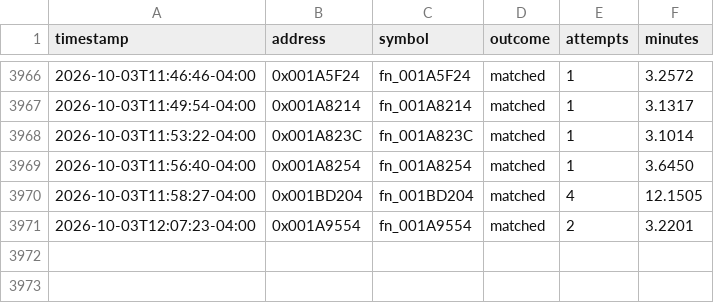
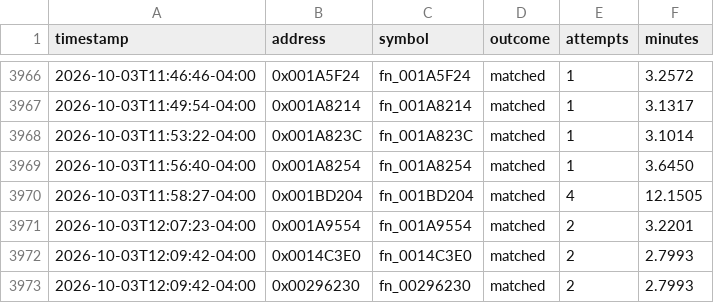
Before and after one commit to exgota/super-mario-3d-land-browser, a CSV file: project/ledger.csv, drawn as a sheet; only a part is shown, gaps mark what is left out; the diff names each change by its address in the sheet, - before the commit and + after, or states it on an @@ line.

```diff
--- a/project/ledger.csv
+++ b/project/ledger.csv
+row 3972: 2026-10-03T12:09:42-04:00 | 0x0014C3E0 | fn_0014C3E0 | matched | 2 | 2.7993
+row 3973: 2026-10-03T12:09:42-04:00 | 0x00296230 | fn_00296230 | matched | 2 | 2.7993
```
Also changed, not shown: 2 other files.
